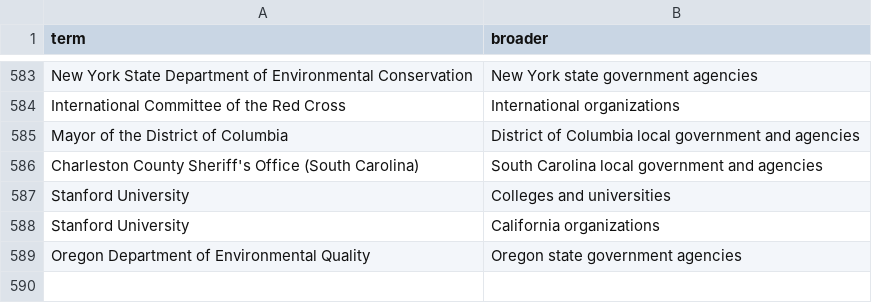
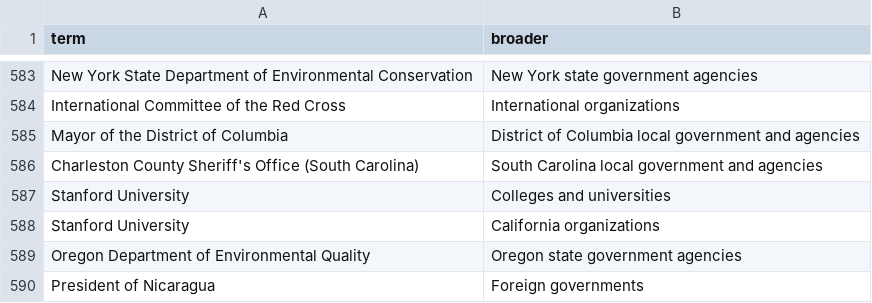
Before and after one commit to Robin-IA/Congressional-Letters-Dev, a CSV file: vocabulary/hierarchy.csv, drawn as a sheet; only a part is shown, gaps mark what is left out; the diff names each change by its address in the sheet, - before the commit and + after, or states it on an @@ line.

```diff
--- a/vocabulary/hierarchy.csv
+++ b/vocabulary/hierarchy.csv
+row 590: President of Nicaragua | Foreign governments
```
Also changed, not shown: letters-vocabulary-needs/letters.csv, vocabulary/letter-recipients.csv, 3 other files.
